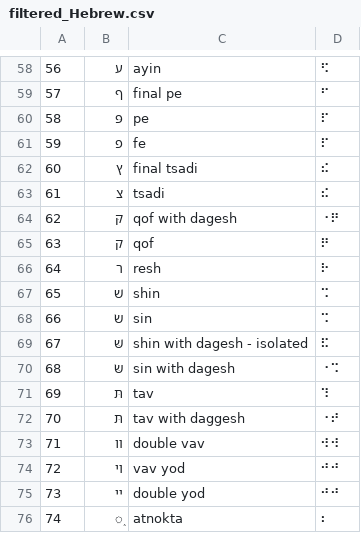
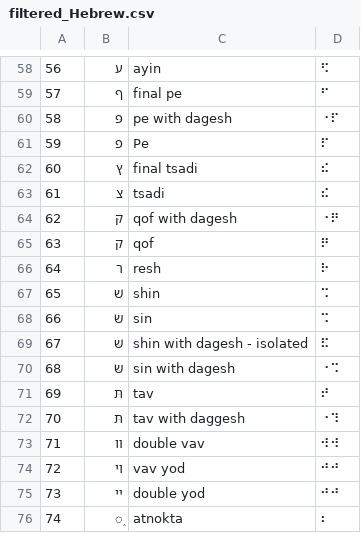
Before and after one commit to yeatersink/Niv-Louie, a CSV file: languages/filtered_Hebrew.csv, drawn as a sheet; only a part is shown, gaps mark what is left out.

Commit message:
made some changes to the hebrew.csv file

```diff
--- a/languages/filtered_Hebrew.csv
+++ b/languages/filtered_Hebrew.csv
@@ -59,4 +59,4 @@
 57,ף,final pe,⠋
-58,פּ,pe,⠏
-59,פ,fe,⠏
+58,פּ,pe with dagesh,⠐⠏
+59,פ,Pe ,⠏
 60,ץ,final tsadi,⠮
@@ -70,4 +70,4 @@
 68,שּׂ,sin with dagesh,⠐⠩
-69,תּ,tav,⠹
-70,תּ,tav with daggesh,⠐⠞
+69,תּ,tav,⠞
+70,תּ,tav with daggesh,⠐⠹
 71,װ,double vav,⠺⠺
```
Also changed, not shown: languages/source/Hebrew.csv.
